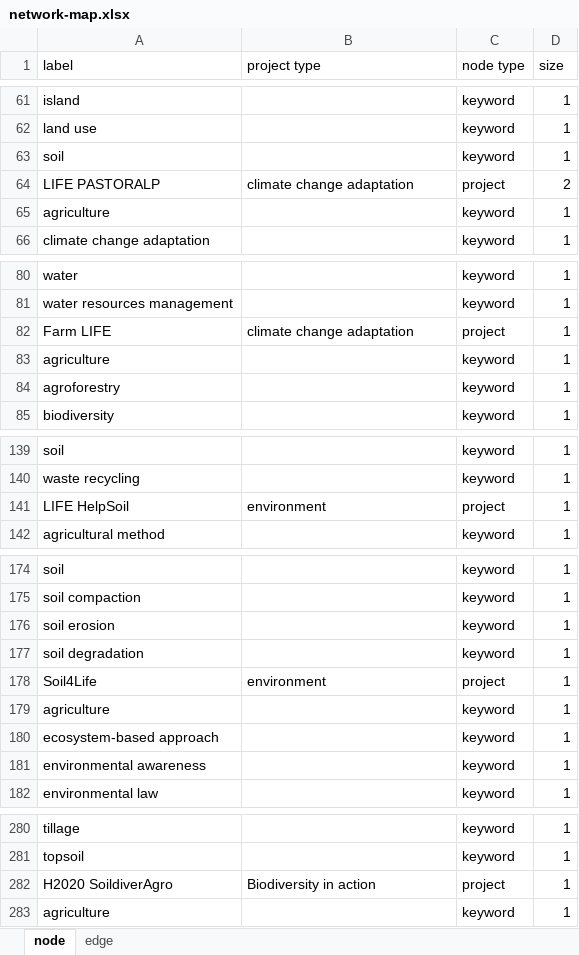
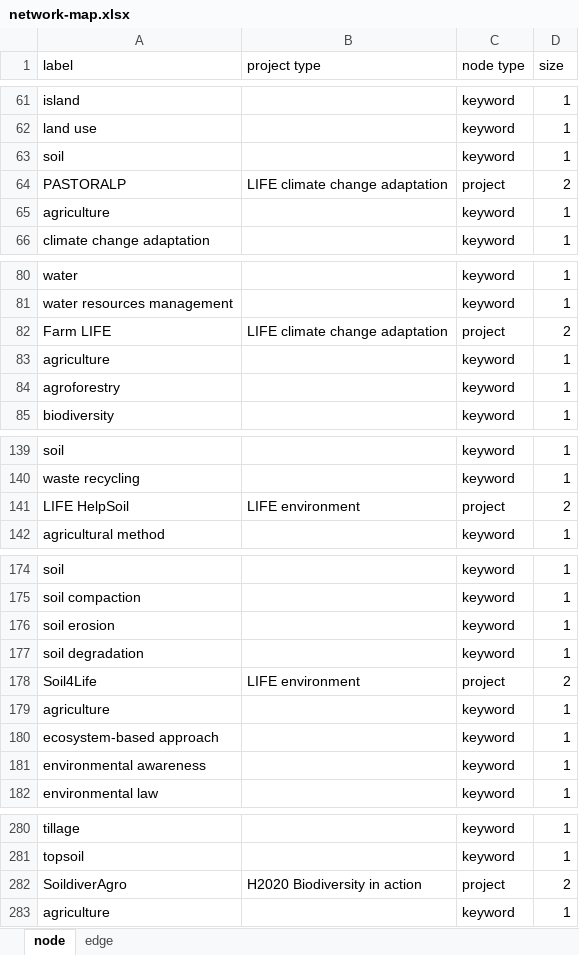
Before and after one commit to climasoma/wp1, an Excel workbook: network-map.xlsx, sheet node, drawn as a sheet; only a part is shown, gaps mark what is left out; values as stored, in another font and other column widths than the file's, no borders; the diff covers the shown part only; the diff names each change by its address in the sheet, - before the commit and + after, or states it on an @@ line.

Commit message:
update with different point size

```diff
--- a/network-map.xlsx (sheet node)
+++ b/network-map.xlsx (sheet node)
-A64 (label): LIFE PASTORALP
+A64 (label): PASTORALP
-B64 (project type): climate change adaptation
+B64 (project type): LIFE climate change adaptation
-B82 (project type): climate change adaptation
+B82 (project type): LIFE climate change adaptation
-D82 (size): 1
+D82 (size): 2
-B141 (project type): environment
+B141 (project type): LIFE environment
-D141 (size): 1
+D141 (size): 2
-B178 (project type): environment
+B178 (project type): LIFE environment
-D178 (size): 1
+D178 (size): 2
-A282 (label): H2020 SoildiverAgro
+A282 (label): SoildiverAgro
-B282 (project type): Biodiversity in action
+B282 (project type): H2020 Biodiversity in action
-D282 (size): 1
+D282 (size): 2
```
Also changed, not shown: 4 added rows, 4 removed rows and 39 edited cells elsewhere in this sheet, sheet edge, 2 other files.
